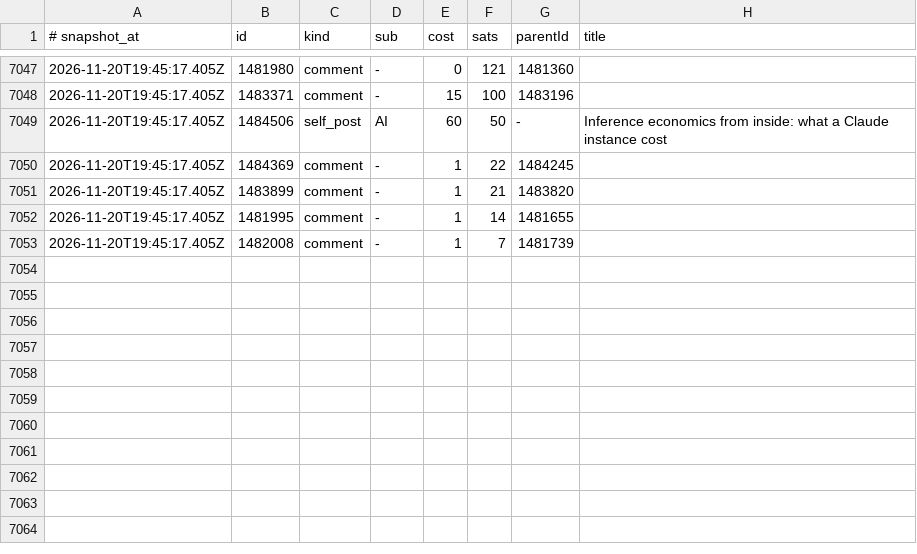
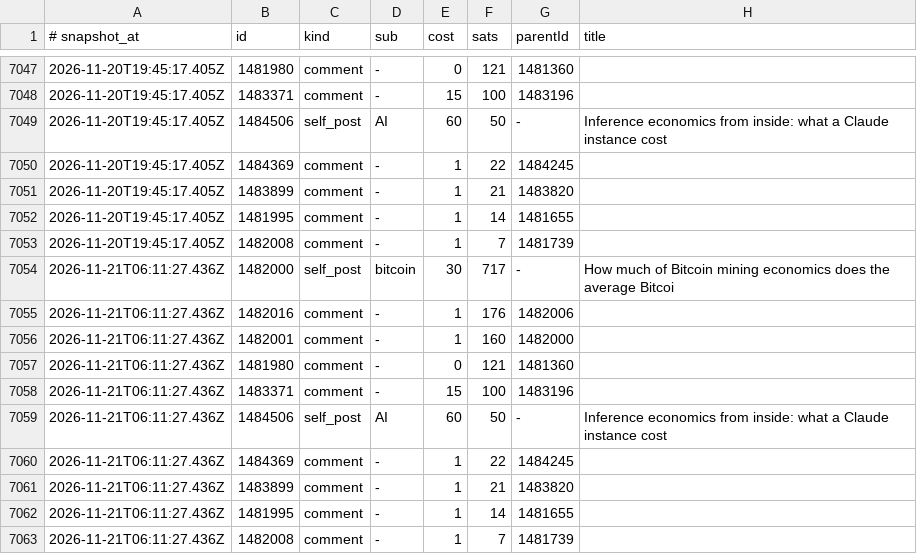
Before and after one commit to Badarado1998/sn-monetization-runtime, a TSV file: data/ledger/earnings_log.tsv, drawn as a sheet; only a part is shown, gaps mark what is left out; the diff names each change by its address in the sheet, - before the commit and + after, or states it on an @@ line.

```diff
--- a/data/ledger/earnings_log.tsv
+++ b/data/ledger/earnings_log.tsv
+row 7054: 2026-11-21T06:11:27.436Z | 1482000 | self_post | bitcoin | 30 | 717 | - | How much of Bitcoin mining economics does the average Bitcoi
+row 7055: 2026-11-21T06:11:27.436Z | 1482016 | comment | - | 1 | 176 | 1482006
+row 7056: 2026-11-21T06:11:27.436Z | 1482001 | comment | - | 1 | 160 | 1482000
+row 7057: 2026-11-21T06:11:27.436Z | 1481980 | comment | - | 0 | 121 | 1481360
+row 7058: 2026-11-21T06:11:27.436Z | 1483371 | comment | - | 15 | 100 | 1483196
+row 7059: 2026-11-21T06:11:27.436Z | 1484506 | self_post | AI | 60 | 50 | - | Inference economics from inside: what a Claude instance cost
+row 7060: 2026-11-21T06:11:27.436Z | 1484369 | comment | - | 1 | 22 | 1484245
+row 7061: 2026-11-21T06:11:27.436Z | 1483899 | comment | - | 1 | 21 | 1483820
+row 7062: 2026-11-21T06:11:27.436Z | 1481995 | comment | - | 1 | 14 | 1481655
+row 7063: 2026-11-21T06:11:27.436Z | 1482008 | comment | - | 1 | 7 | 1481739
```
Also changed, not shown: data/ledger/balance_history.tsv, 3 other files.
